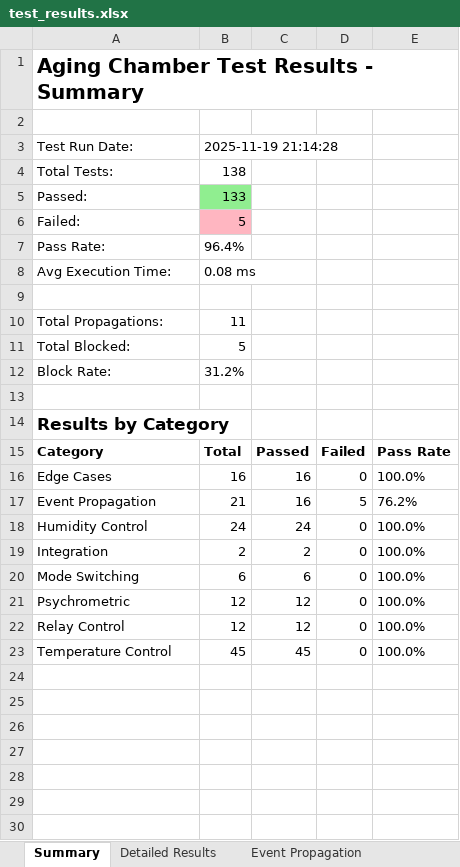
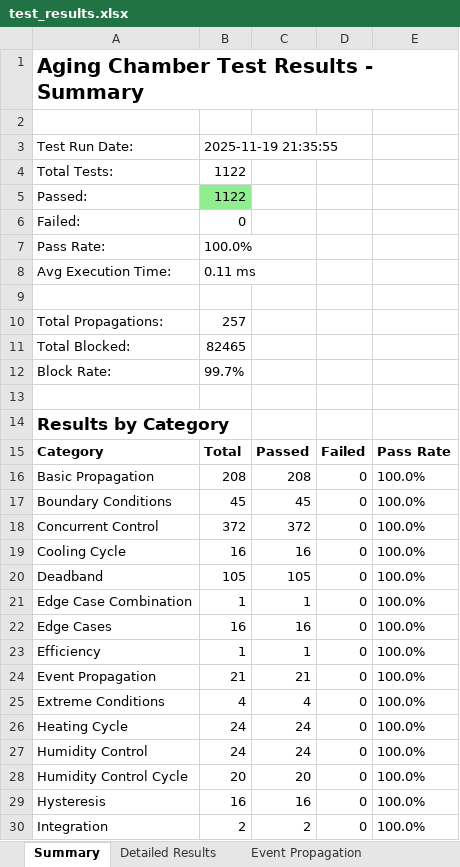
Before and after one commit to kekhazkft-code/lua, an Excel workbook: test_reports/test_results.xlsx, sheet Summary, drawn as a sheet; only a part is shown; the shorter side is filled out with more unchanged rows; values as stored, in another font and other column widths than the file's, no borders; addresses are those after the commit; the diff covers the shown part only; the diff names each change by its address in the sheet, - before the commit and + after, or states it on an @@ line.

```diff
--- a/test_reports/test_results.xlsx (sheet Summary)
+++ b/test_reports/test_results.xlsx (sheet Summary)
-B3: 2025-11-19 21:14:28
+B3: 2025-11-19 21:35:55
-B4: 138
+B4: 1122
-B5: 133
+B5: 1122
-B6: 5
+B6: 0
-B6 fill: #FFB6C1
+B6 fill: none
-B7: 96.4%
+B7: 100.0%
-B8: 0.08 ms
+B8: 0.11 ms
-B10: 11
+B10: 257
-B11: 5
+B11: 82465
-B12: 31.2%
+B12: 99.7%
+row 16: Basic Propagation | 208 | 208 | 0 | 100.0%
+row 17: Boundary Conditions | 45 | 45 | 0 | 100.0%
+row 18: Concurrent Control | 372 | 372 | 0 | 100.0%
+row 19: Cooling Cycle | 16 | 16 | 0 | 100.0%
+row 20: Deadband | 105 | 105 | 0 | 100.0%
+row 21: Edge Case Combination | 1 | 1 | 0 | 100.0%
+row 23: Efficiency | 1 | 1 | 0 | 100.0%
-C24: 16
+C24: 21
-D24: 5
+D24: 0
-E24: 76.2%
+E24: 100.0%
+row 25: Extreme Conditions | 4 | 4 | 0 | 100.0%
+row 26: Heating Cycle | 24 | 24 | 0 | 100.0%
+row 28: Humidity Control Cycle | 20 | 20 | 0 | 100.0%
+row 29: Hysteresis | 16 | 16 | 0 | 100.0%
```
Also changed, not shown: 13 added rows elsewhere in this sheet, sheet Detailed Results, sheet Event Propagation, sheet Humidity Control, sheet Relay Control, sheet Temperature Control, sheet Mode Switching, 3 more sheets, other sheet tabs, 6 other files.
